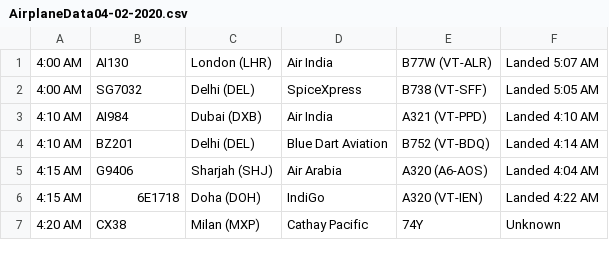
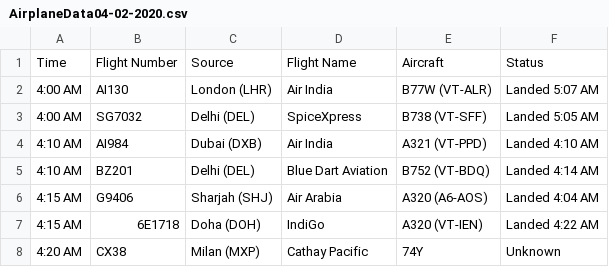
Before and after one commit to jaydbendre/Data-Mining-And-Buisness-Intelligence-Semester-6, a CSV file: Datasets/Arrivals/AirplaneData04-02-2020.csv, drawn as a sheet; only a part is shown; the diff names each change by its address in the sheet, - before the commit and + after, or states it on an @@ line.

```diff
--- a/Datasets/Arrivals/AirplaneData04-02-2020.csv
+++ b/Datasets/Arrivals/AirplaneData04-02-2020.csv
+row 1: Time | Flight Number | Source | Flight Name | Aircraft | Status
```
Also changed, not shown: Datasets/Departures/AirplaneData04-02-2020.csv, 4 other files.
